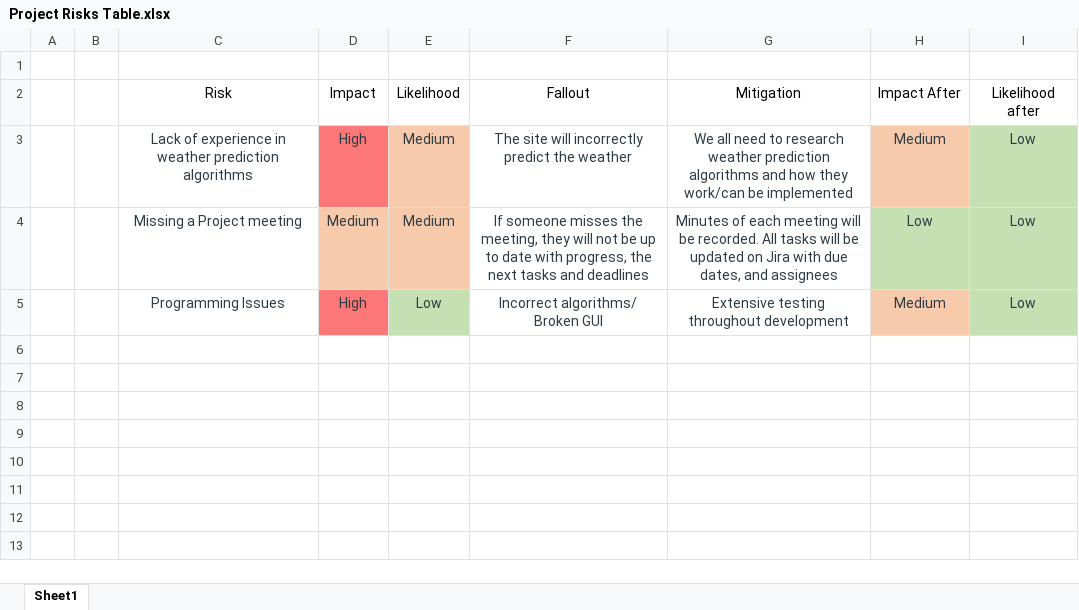
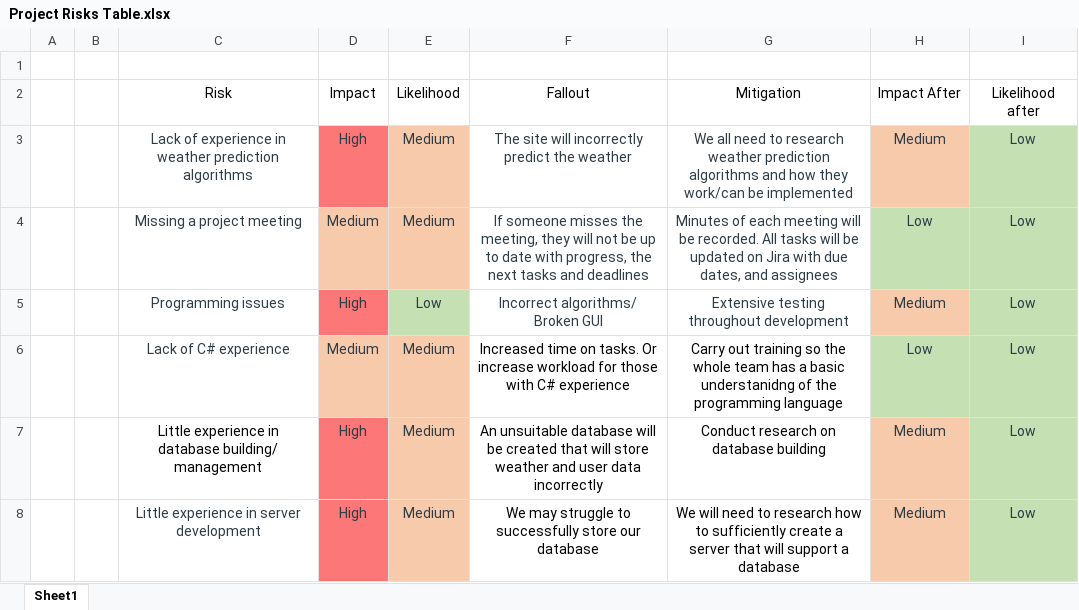
Before and after one commit to pf20aai/weatherProject, an Excel workbook: Project Risks Table.xlsx, sheet Sheet1, drawn as a sheet; values as stored, in another font and other column widths than the file's, no borders; the diff names each change by its address in the sheet, - before the commit and + after, or states it on an @@ line.

```diff
--- a/Project Risks Table.xlsx (sheet Sheet1)
+++ b/Project Risks Table.xlsx (sheet Sheet1)
-C4: Missing a Project meeting
+C4: Missing a project meeting
-C5: Programming Issues
+C5: Programming issues
+row 6:  |  | Lack of C# experience | Medium | Medium | Increased time on tasks. Or increase workload for those with C# experience | Carry out training so the whole team has a basic understanidng of the programming language | Low | Low
+row 7:  |  | Little experience in database building/ management | High | Medium | An unsuitable database will be created that will store weather and user data incorrectly | Conduct research on database building | Medium | Low
+row 8:  |  | Little experience in server development | High | Medium | We may struggle to successfully store our database | We will need to research how to sufficiently create a server that will support a database | Medium | Low
```
Also changed, not shown: 2 other files.
